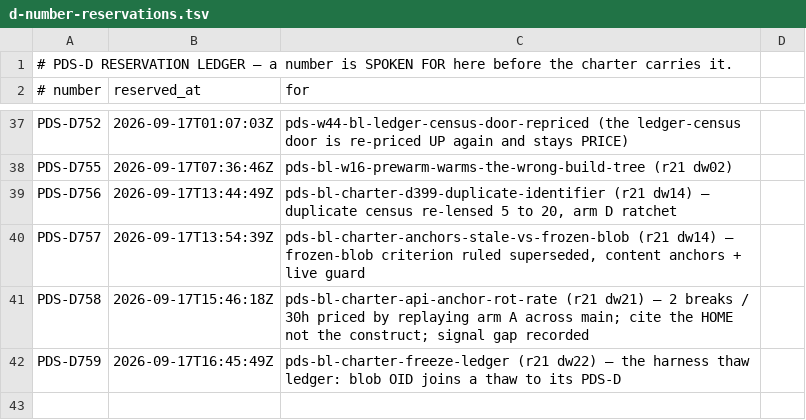
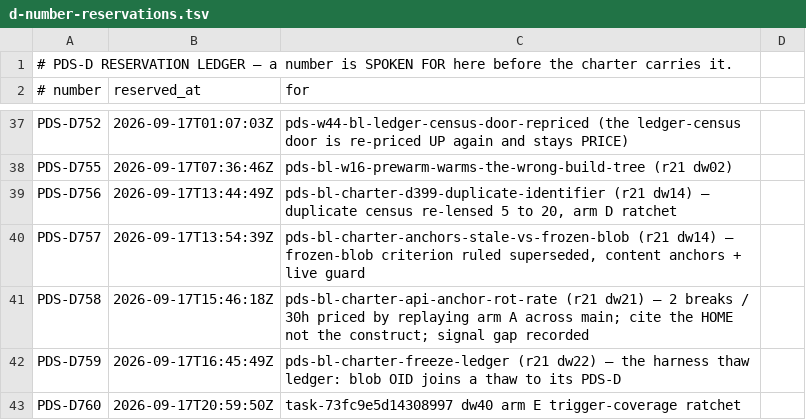
Before and after one commit to FRIKKern/barkpark, a TSV file: tooling/pds/d-number-reservations.tsv, drawn as a sheet; only a part is shown, gaps mark what is left out.

```diff
--- a/tooling/pds/d-number-reservations.tsv
+++ b/tooling/pds/d-number-reservations.tsv
@@ -42 +42,2 @@ PDS-D758	2026-09-17T15:46:18Z	pds-bl-charter-api-anchor-rot-rate (r21 dw21) —
 PDS-D759	2026-09-17T16:45:49Z	pds-bl-charter-freeze-ledger (r21 dw22) — the harness thaw ledger: blob OID joins a thaw to its PDS-D
+PDS-D760	2026-09-17T20:59:50Z	task-73fc9e5d14308997 dw40 arm E trigger-coverage ratchet
```
Also changed, not shown: 1 other file.
